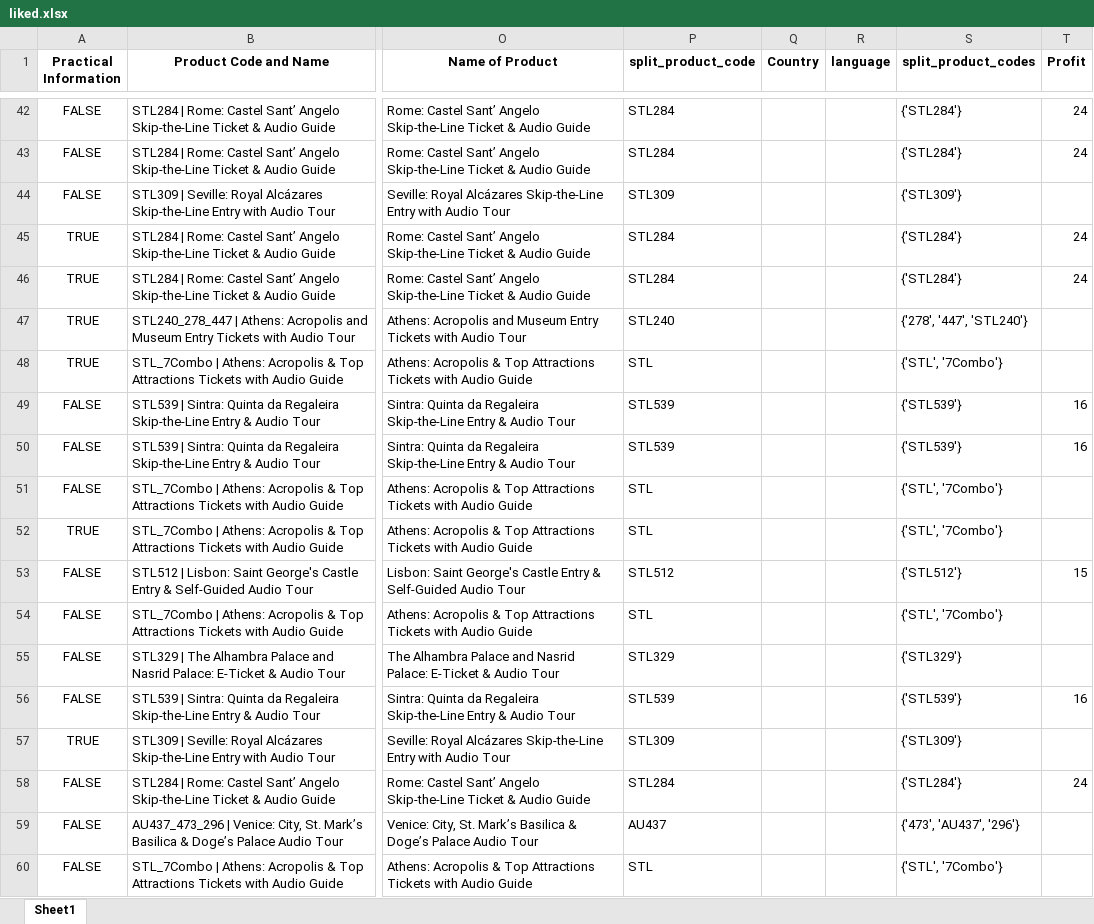
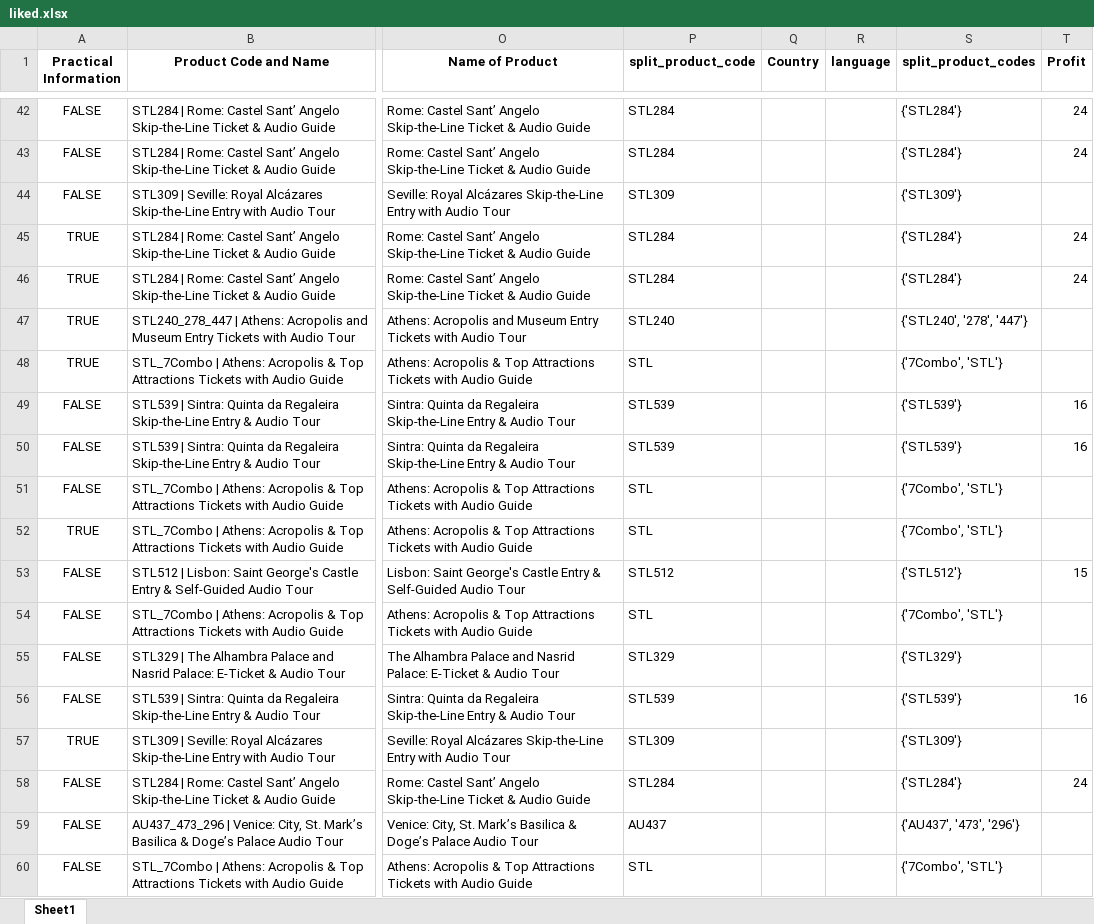
Before and after one commit to steve12512/E-Commerce-Data-Analysis-Project, an Excel workbook: unimportant/liked.xlsx, sheet Sheet1, drawn as a sheet; only a part is shown, gaps mark what is left out; values as stored, in another font and other column widths than the file's, no borders; the diff covers the shown part only; the diff names each change by its address in the sheet, - before the commit and + after, or states it on an @@ line.

```diff
--- a/unimportant/liked.xlsx (sheet Sheet1)
+++ b/unimportant/liked.xlsx (sheet Sheet1)
-S47 (split_product_codes): {'278', '447', 'STL240'}
+S47 (split_product_codes): {'STL240', '278', '447'}
-S48 (split_product_codes): {'STL', '7Combo'}
+S48 (split_product_codes): {'7Combo', 'STL'}
-S51:S52 (split_product_codes): {'STL', '7Combo'}
+S51:S52 (split_product_codes): {'7Combo', 'STL'}
-S54 (split_product_codes): {'STL', '7Combo'}
+S54 (split_product_codes): {'7Combo', 'STL'}
-S59 (split_product_codes): {'473', 'AU437', '296'}
+S59 (split_product_codes): {'AU437', '473', '296'}
-S60 (split_product_codes): {'STL', '7Combo'}
+S60 (split_product_codes): {'7Combo', 'STL'}
```
Also changed, not shown: 297 edited cells elsewhere in this sheet, dataframe2.xlsx, questions/successful_tour_looks_like.xlsx, 7 other files.
